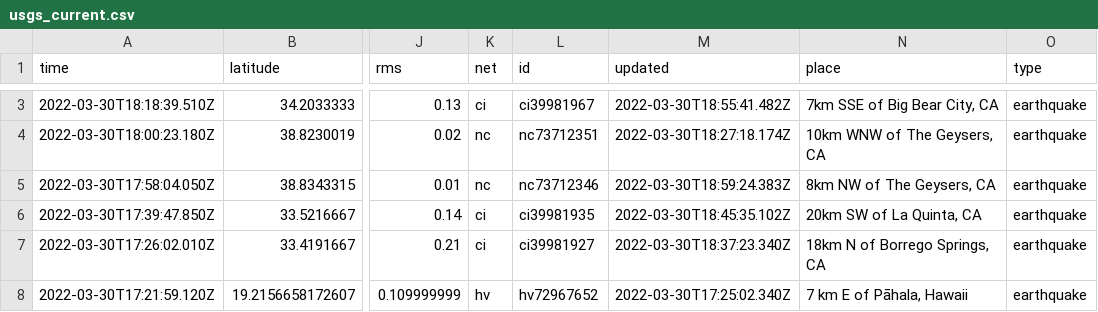
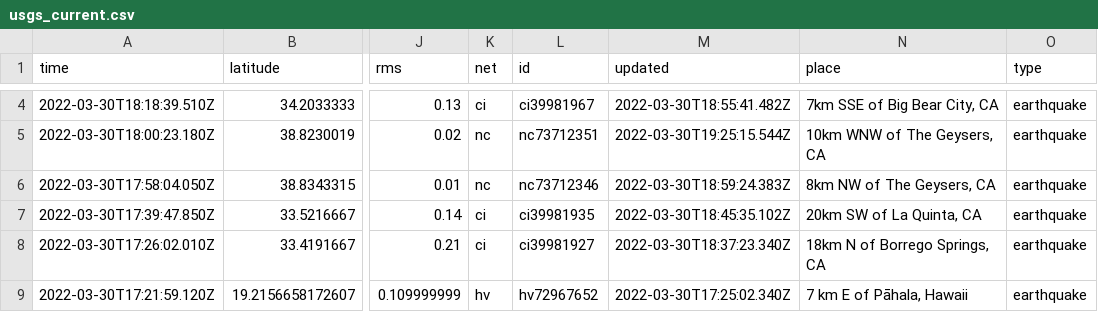
Before and after one commit to jemory/nicar22-github-actions-test, a CSV file: usgs_current.csv, drawn as a sheet; only a part is shown, gaps mark what is left out; addresses are those after the commit; the diff covers the shown part only; the diff names each change by its address in the sheet, - before the commit and + after, or states it on an @@ line.

```diff
--- a/usgs_current.csv
+++ b/usgs_current.csv
-M5 (updated): 2022-03-30T18:27:18.174Z
+M5 (updated): 2022-03-30T19:25:15.544Z
```
Also changed, not shown: 2 added rows, 4 removed rows and 13 edited cells elsewhere in this file, 1 other file.
